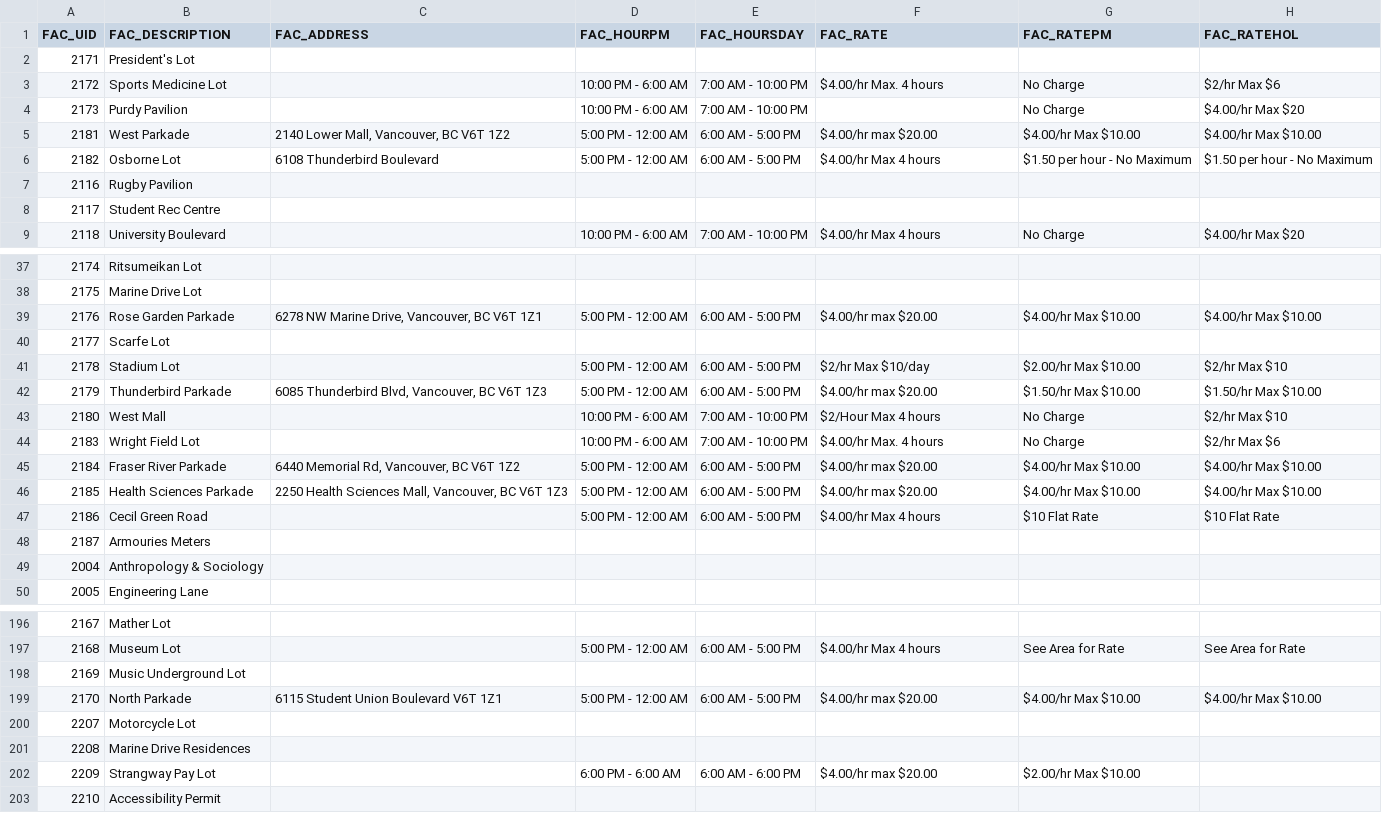
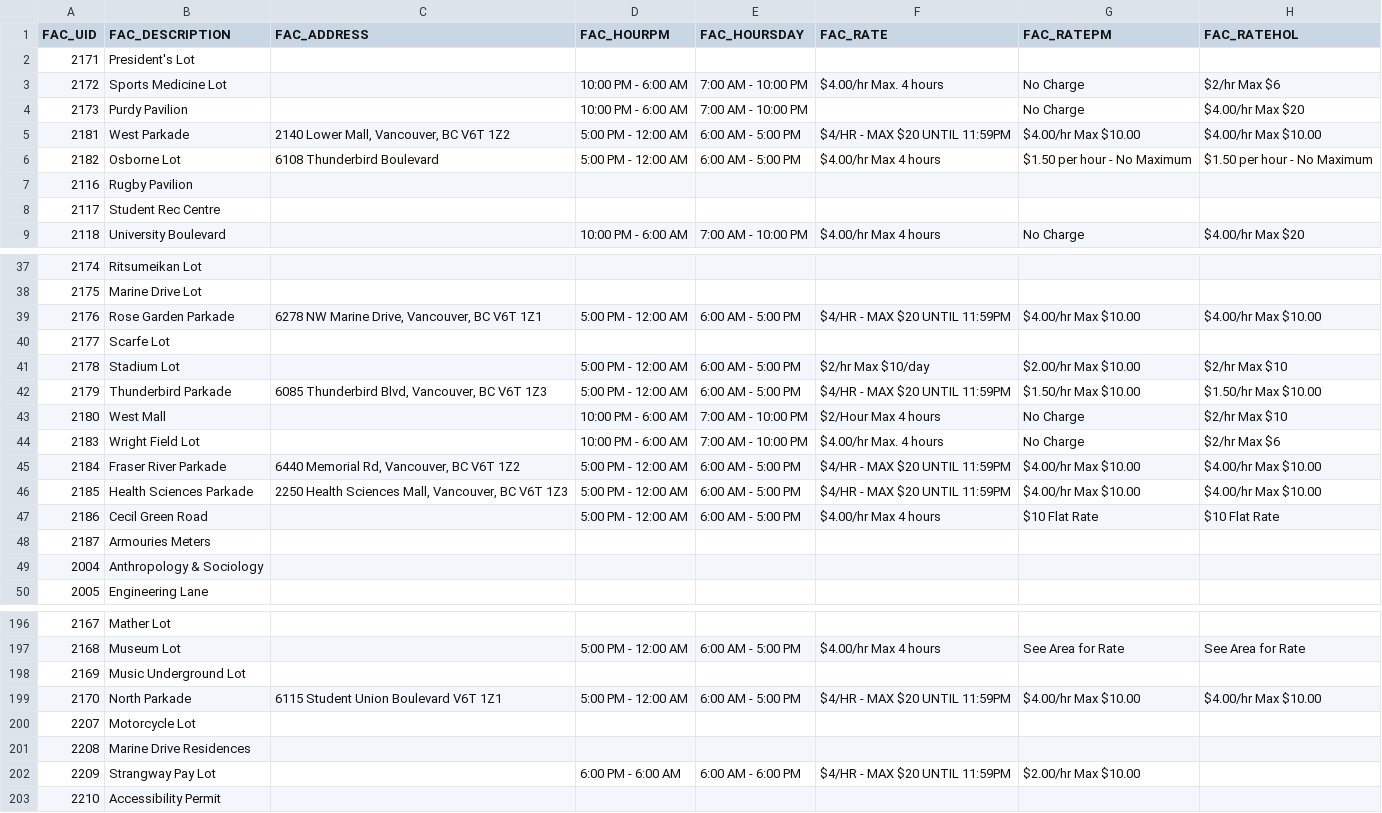
Before and after one commit to UBCGeodata/ubcv-parking, a CSV file: csv/ubcv_parking_facilities.csv, drawn as a sheet; only a part is shown, gaps mark what is left out; the diff names each change by its address in the sheet, - before the commit and + after, or states it on an @@ line.

```diff
--- a/csv/ubcv_parking_facilities.csv
+++ b/csv/ubcv_parking_facilities.csv
-F5 (FAC_RATE): $4.00/hr max $20.00
+F5 (FAC_RATE): $4/HR - MAX $20 UNTIL 11:59PM
-F39 (FAC_RATE): $4.00/hr max $20.00
+F39 (FAC_RATE): $4/HR - MAX $20 UNTIL 11:59PM
-F42 (FAC_RATE): $4.00/hr max $20.00
+F42 (FAC_RATE): $4/HR - MAX $20 UNTIL 11:59PM
-F45:F46 (FAC_RATE): $4.00/hr max $20.00
+F45:F46 (FAC_RATE): $4/HR - MAX $20 UNTIL 11:59PM
-F199 (FAC_RATE): $4.00/hr max $20.00
+F199 (FAC_RATE): $4/HR - MAX $20 UNTIL 11:59PM
-F202 (FAC_RATE): $4.00/hr max $20.00
+F202 (FAC_RATE): $4/HR - MAX $20 UNTIL 11:59PM
```
Also changed, not shown: 2 other files.
